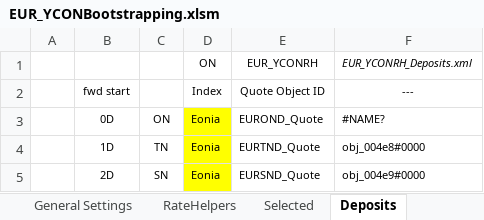
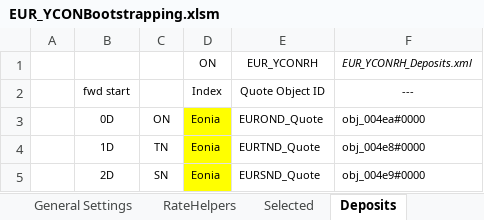
Before and after one commit to eehlers/QuantLibXL, an Excel workbook: Data2/XLS/EUR/EUR_YCONBootstrapping.xlsm, sheet Deposits, drawn as a sheet; values as stored, in another font and other column widths than the file's, no borders; the diff names each change by its address in the sheet, - before the commit and + after, or states it on an @@ line.

Commit message:
implement function qlDepositRateHelper()

```diff
--- a/Data2/XLS/EUR/EUR_YCONBootstrapping.xlsm (sheet Deposits)
+++ b/Data2/XLS/EUR/EUR_YCONBootstrapping.xlsm (sheet Deposits)
-F3 (EUR_YCONRH_Deposits.xml): #NAME?
+F3 (EUR_YCONRH_Deposits.xml): obj_004ea#0000
```
Also changed, not shown: sheet IMM Eonia, sheet RateHelpers, sheet General Settings, charts or pictures, 1 other file.
